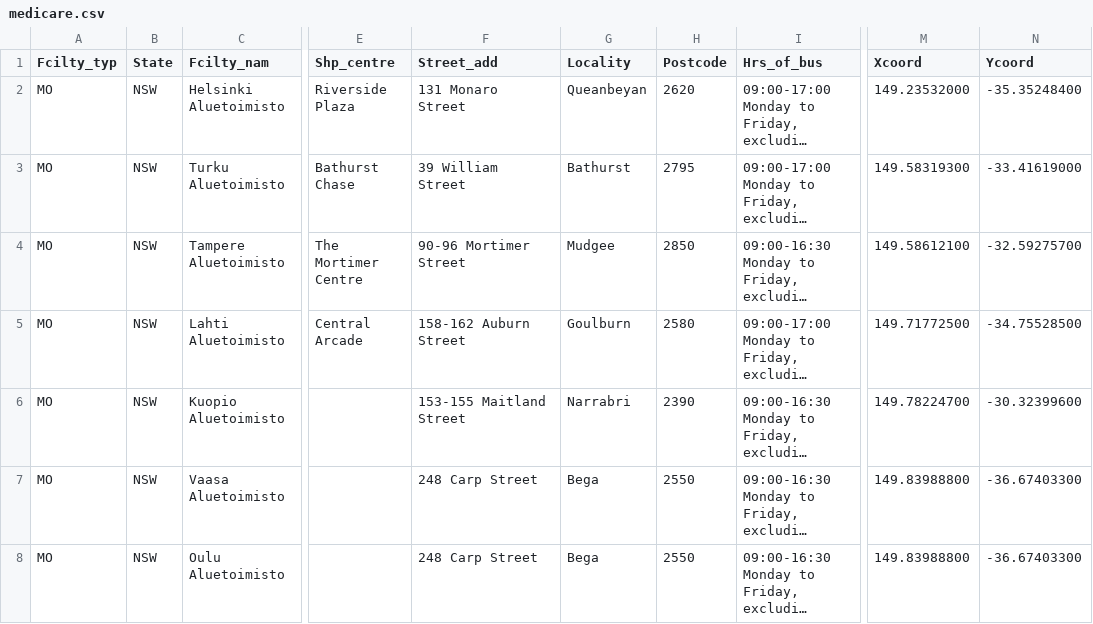
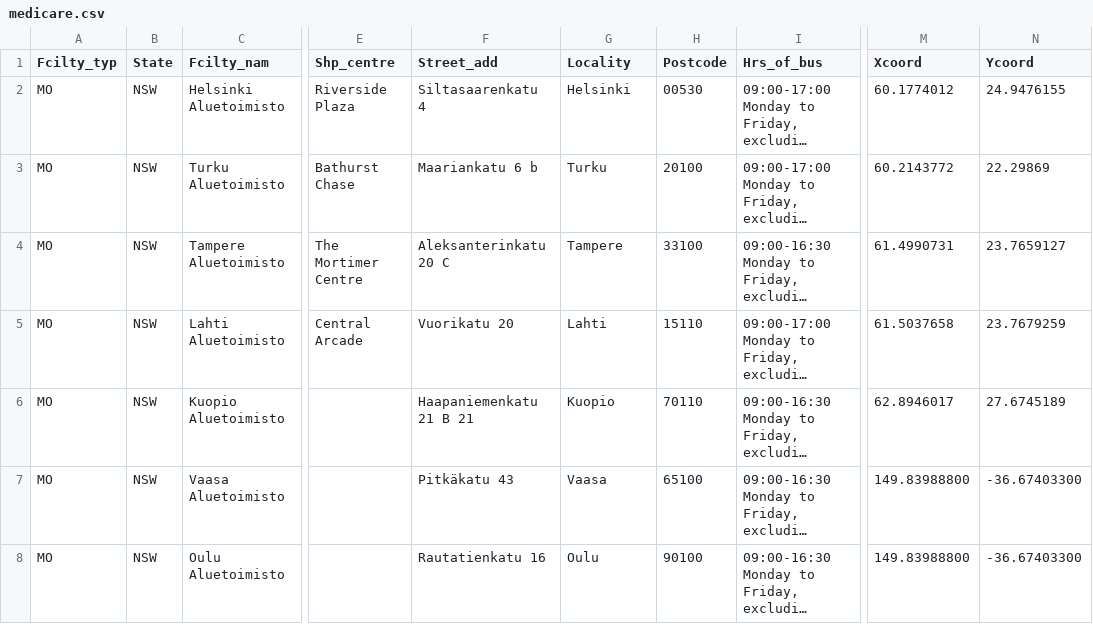
Before and after one commit to tinof/seltoimisto, a CSV file: examples/medicare.csv, drawn as a sheet; only a part is shown, gaps mark what is left out; long unchanged cells end in …; the diff names each change by its address in the sheet, - before the commit and + after, or states it on an @@ line.

Commit message:
Update medicare.csv

```diff
--- a/examples/medicare.csv
+++ b/examples/medicare.csv
-F2 (Street_add): 131 Monaro Street
+F2 (Street_add): Siltasaarenkatu 4
-G2 (Locality): Queanbeyan
+G2 (Locality): Helsinki
-H2 (Postcode): 2620
+H2 (Postcode): 00530
-M2 (Xcoord): 149.23532000
+M2 (Xcoord): 60.1774012
-N2 (Ycoord): -35.35248400
+N2 (Ycoord): 24.9476155
-F3 (Street_add): 39 William Street
+F3 (Street_add): Maariankatu 6 b
-G3 (Locality): Bathurst
+G3 (Locality): Turku
-H3 (Postcode): 2795
+H3 (Postcode): 20100
-M3 (Xcoord): 149.58319300
+M3 (Xcoord): 60.2143772
-N3 (Ycoord): -33.41619000
+N3 (Ycoord): 22.29869
-F4 (Street_add): 90-96 Mortimer Street
+F4 (Street_add): Aleksanterinkatu 20 C
-G4 (Locality): Mudgee
+G4 (Locality): Tampere
-H4 (Postcode): 2850
+H4 (Postcode): 33100
-M4 (Xcoord): 149.58612100
+M4 (Xcoord): 61.4990731
-N4 (Ycoord): -32.59275700
+N4 (Ycoord): 23.7659127
-F5 (Street_add): 158-162 Auburn Street
+F5 (Street_add): Vuorikatu 20
-G5 (Locality): Goulburn
+G5 (Locality): Lahti
-H5 (Postcode): 2580
+H5 (Postcode): 15110
-M5 (Xcoord): 149.71772500
+M5 (Xcoord): 61.5037658
-N5 (Ycoord): -34.75528500
+N5 (Ycoord): 23.7679259
-F6 (Street_add): 153-155 Maitland Street
+F6 (Street_add): Haapaniemenkatu 21 B 21
-G6 (Locality): Narrabri
+G6 (Locality): Kuopio
-H6 (Postcode): 2390
+H6 (Postcode): 70110
-M6 (Xcoord): 149.78224700
+M6 (Xcoord): 62.8946017
-N6 (Ycoord): -30.32399600
+N6 (Ycoord): 27.6745189
-F7 (Street_add): 248 Carp Street
+F7 (Street_add): Pitkäkatu 43
-G7 (Locality): Bega
+G7 (Locality): Vaasa
-H7 (Postcode): 2550
+H7 (Postcode): 65100
-F8 (Street_add): 248 Carp Street
+F8 (Street_add): Rautatienkatu 16
-G8 (Locality): Bega
+G8 (Locality): Oulu
-H8 (Postcode): 2550
+H8 (Postcode): 90100
```
